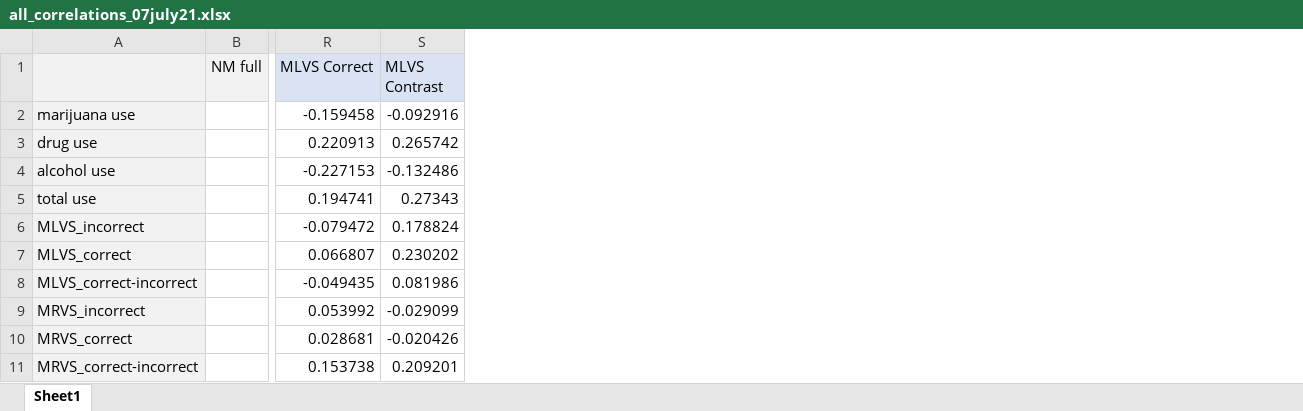
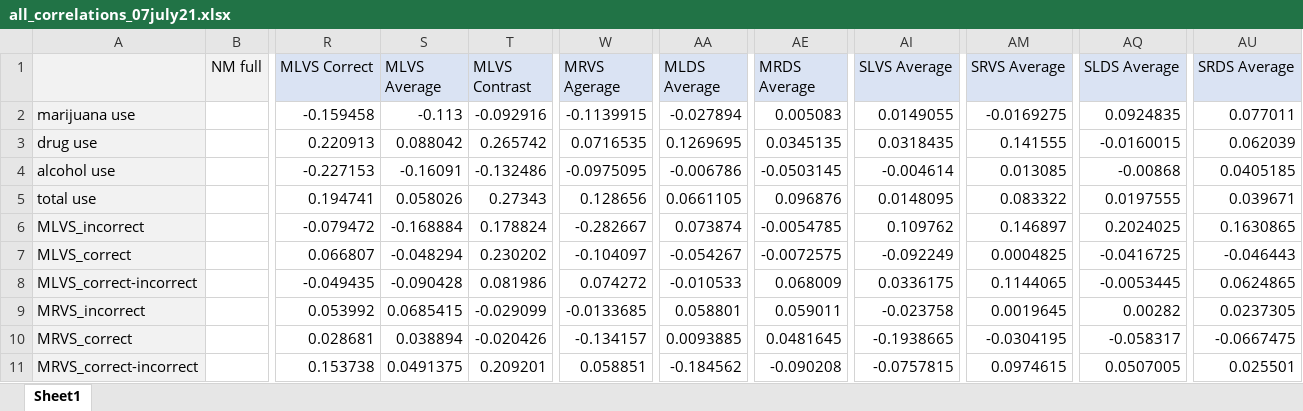
Before and after one commit to jameswyngaarden/neuromelanin, an Excel workbook: NMxAccuracy/data/all_correlations_07july21.xlsx, sheet Sheet1, drawn as a sheet; only a part is shown, gaps mark what is left out; values as stored, in another font and other column widths than the file's, no borders; conditional formats not drawn; the diff names each change by its address in the sheet, - before the commit and + after, or states it on an @@ line.

Commit message:
added correlations doc (courtesy of Camille)

```diff
--- a/NMxAccuracy/data/all_correlations_07july21.xlsx (sheet Sheet1)
+++ b/NMxAccuracy/data/all_correlations_07july21.xlsx (sheet Sheet1)
+column S (MLVS Average), rows 2-11: -0.113 | 0.088042 | -0.16091 | 0.058026 | -0.168884 | -0.048294 | -0.090428 | 0.0685415 | 0.038894 | 0.0491375
+column W (MRVS Agerage), rows 2-11: -0.1139915 | 0.0716535 | -0.0975095 | 0.128656 | -0.282667 | -0.104097 | 0.074272 | -0.0133685 | -0.134157 | 0.058851
+column AA (MLDS Average), rows 2-11: -0.027894 | 0.1269695 | -0.006786 | 0.0661105 | 0.073874 | -0.054267 | -0.010533 | 0.058801 | 0.0093885 | -0.184562
+column AE (MRDS Average), rows 2-11: 0.005083 | 0.0345135 | -0.0503145 | 0.096876 | -0.0054785 | -0.0072575 | 0.068009 | 0.059011 | 0.0481645 | -0.090208
+column AI (SLVS Average), rows 2-11: 0.0149055 | 0.0318435 | -0.004614 | 0.0148095 | 0.109762 | -0.092249 | 0.0336175 | -0.023758 | -0.1938665 | -0.0757815
+column AM (SRVS Average), rows 2-11: -0.0169275 | 0.141555 | 0.013085 | 0.083322 | 0.146897 | 0.0004825 | 0.1144065 | 0.0019645 | -0.0304195 | 0.0974615
+column AQ (SLDS Average), rows 2-11: 0.0924835 | -0.0160015 | -0.00868 | 0.0197555 | 0.2024025 | -0.0416725 | -0.0053445 | 0.00282 | -0.058317 | 0.0507005
+column AU (SRDS Average), rows 2-11: 0.077011 | 0.062039 | 0.0405185 | 0.039671 | 0.1630865 | -0.046443 | 0.0624865 | 0.0237305 | -0.0667475 | 0.025501
```
Also changed, not shown: formulas that keep their value, 4 other files.
